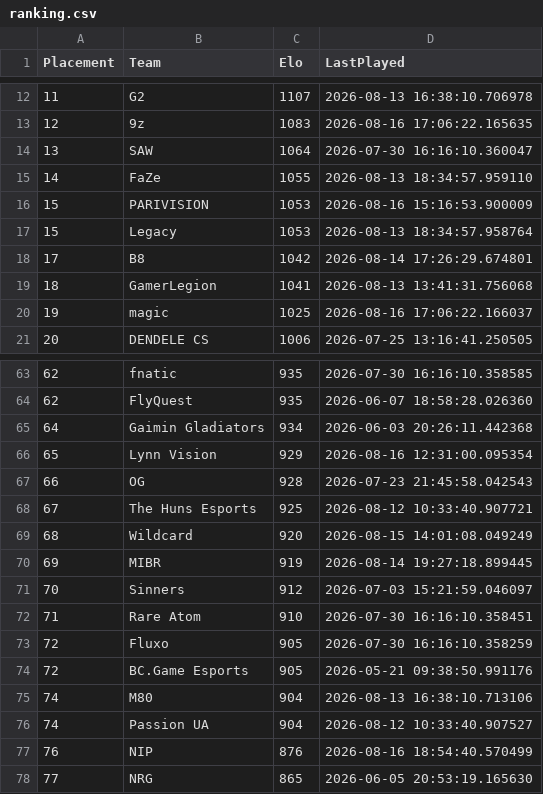
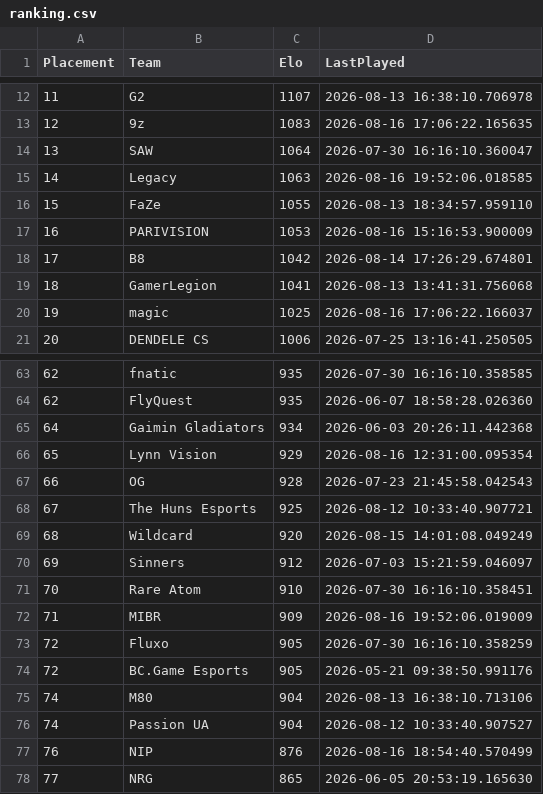
Before and after one commit to OnlinEGD/cs-ranking, a CSV file: ranking.csv, drawn as a sheet; only a part is shown, gaps mark what is left out.

```diff
--- a/ranking.csv
+++ b/ranking.csv
@@ -14,5 +14,5 @@ Placement,Team,Elo,LastPlayed
 13,SAW,1064,2026-07-30 16:16:10.360047
-14,FaZe,1055,2026-08-13 18:34:57.959110
-15,PARIVISION,1053,2026-08-16 15:16:53.900009
-15,Legacy,1053,2026-08-13 18:34:57.958764
+14,Legacy,1063,2026-08-16 19:52:06.018585
+15,FaZe,1055,2026-08-13 18:34:57.959110
+16,PARIVISION,1053,2026-08-16 15:16:53.900009
 17,B8,1042,2026-08-14 17:26:29.674801
@@ -69,5 +69,5 @@ Placement,Team,Elo,LastPlayed
 68,Wildcard,920,2026-08-15 14:01:08.049249
-69,MIBR,919,2026-08-14 19:27:18.899445
-70,Sinners,912,2026-07-03 15:21:59.046097
-71,Rare Atom,910,2026-07-30 16:16:10.358451
+69,Sinners,912,2026-07-03 15:21:59.046097
+70,Rare Atom,910,2026-07-30 16:16:10.358451
+71,MIBR,909,2026-08-16 19:52:06.019009
 72,Fluxo,905,2026-07-30 16:16:10.358259
```
Also changed, not shown: processed_matches.csv.
